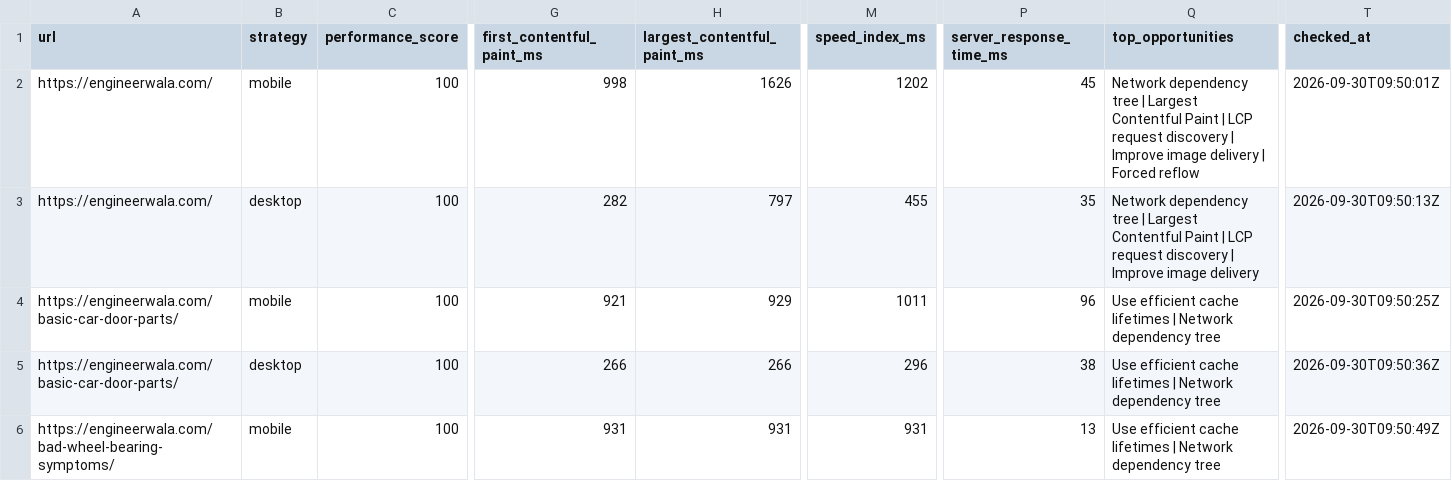
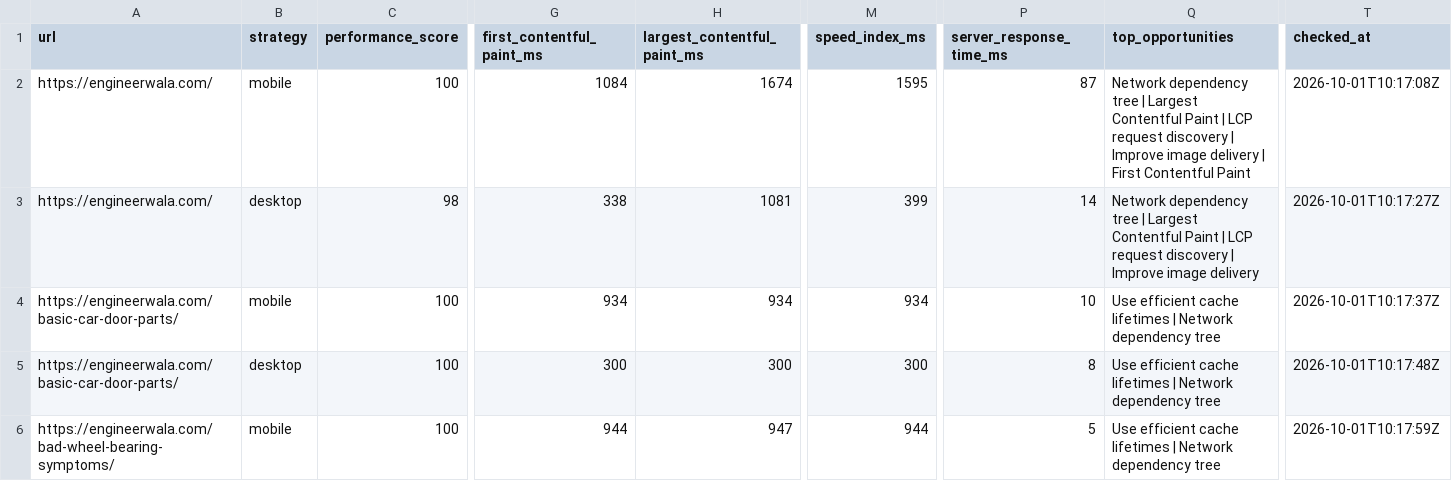
Before and after one commit to hamidrasheed350-hue/engineerwala-seo-tracker, a CSV file: data/pagespeed_results.csv, drawn as a sheet; only a part is shown, gaps mark what is left out; the diff covers the shown part only; the diff names each change by its address in the sheet, - before the commit and + after, or states it on an @@ line.

```diff
--- a/data/pagespeed_results.csv
+++ b/data/pagespeed_results.csv
-G2 (first_contentful_paint_ms): 998
+G2 (first_contentful_paint_ms): 1084
-H2 (largest_contentful_paint_ms): 1626
+H2 (largest_contentful_paint_ms): 1674
-M2 (speed_index_ms): 1202
+M2 (speed_index_ms): 1595
-P2 (server_response_time_ms): 45
+P2 (server_response_time_ms): 87
-Q2 (top_opportunities): …delivery | Forced reflow
+Q2 (top_opportunities): …delivery | First Contentful Paint
-T2 (checked_at): 2026-09-30T09:50:01Z
+T2 (checked_at): 2026-10-01T10:17:08Z
-C3 (performance_score): 100
+C3 (performance_score): 98
-G3 (first_contentful_paint_ms): 282
+G3 (first_contentful_paint_ms): 338
-H3 (largest_contentful_paint_ms): 797
+H3 (largest_contentful_paint_ms): 1081
-M3 (speed_index_ms): 455
+M3 (speed_index_ms): 399
-P3 (server_response_time_ms): 35
+P3 (server_response_time_ms): 14
-T3 (checked_at): 2026-09-30T09:50:13Z
+T3 (checked_at): 2026-10-01T10:17:27Z
-G4 (first_contentful_paint_ms): 921
+G4 (first_contentful_paint_ms): 934
-H4 (largest_contentful_paint_ms): 929
+H4 (largest_contentful_paint_ms): 934
-M4 (speed_index_ms): 1011
+M4 (speed_index_ms): 934
-P4 (server_response_time_ms): 96
+P4 (server_response_time_ms): 10
-T4 (checked_at): 2026-09-30T09:50:25Z
+T4 (checked_at): 2026-10-01T10:17:37Z
-G5 (first_contentful_paint_ms): 266
+G5 (first_contentful_paint_ms): 300
-H5 (largest_contentful_paint_ms): 266
+H5 (largest_contentful_paint_ms): 300
-M5 (speed_index_ms): 296
+M5 (speed_index_ms): 300
-P5 (server_response_time_ms): 38
+P5 (server_response_time_ms): 8
-T5 (checked_at): 2026-09-30T09:50:36Z
+T5 (checked_at): 2026-10-01T10:17:48Z
-G6 (first_contentful_paint_ms): 931
+G6 (first_contentful_paint_ms): 944
-H6 (largest_contentful_paint_ms): 931
+H6 (largest_contentful_paint_ms): 947
-M6 (speed_index_ms): 931
+M6 (speed_index_ms): 944
-P6 (server_response_time_ms): 13
+P6 (server_response_time_ms): 5
-T6 (checked_at): 2026-09-30T09:50:49Z
+T6 (checked_at): 2026-10-01T10:17:59Z
```
Also changed, not shown: 28 edited cells elsewhere in this file, data/high_issues.csv, data/issues.csv, 14 other files.
